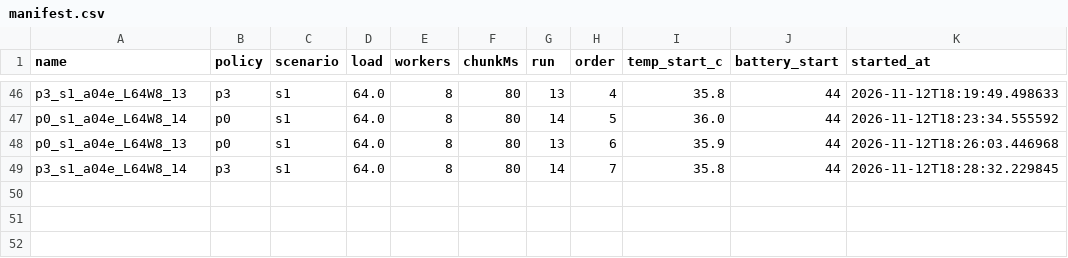
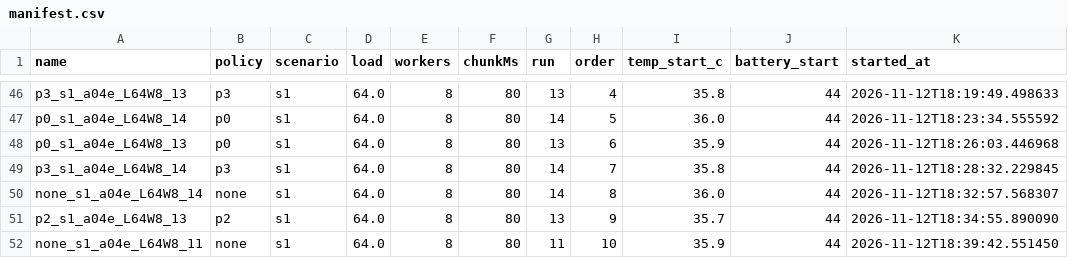
Before and after one commit to nghianv31/optimize-, a CSV file: data/manifest.csv, drawn as a sheet; only a part is shown, gaps mark what is left out; the diff names each change by its address in the sheet, - before the commit and + after, or states it on an @@ line.

Commit message:
Update benchmark data

```diff
--- a/data/manifest.csv
+++ b/data/manifest.csv
+row 50: none_s1_a04e_L64W8_14 | none | s1 | 64.0 | 8 | 80 | 14 | 8 | 36.0 | 44 | 2026-11-12T18:32:57.568307
+row 51: p2_s1_a04e_L64W8_13 | p2 | s1 | 64.0 | 8 | 80 | 13 | 9 | 35.7 | 44 | 2026-11-12T18:34:55.890090
+row 52: none_s1_a04e_L64W8_11 | none | s1 | 64.0 | 8 | 80 | 11 | 10 | 35.9 | 44 | 2026-11-12T18:39:42.551450
```
Also changed, not shown: 6 other files.
